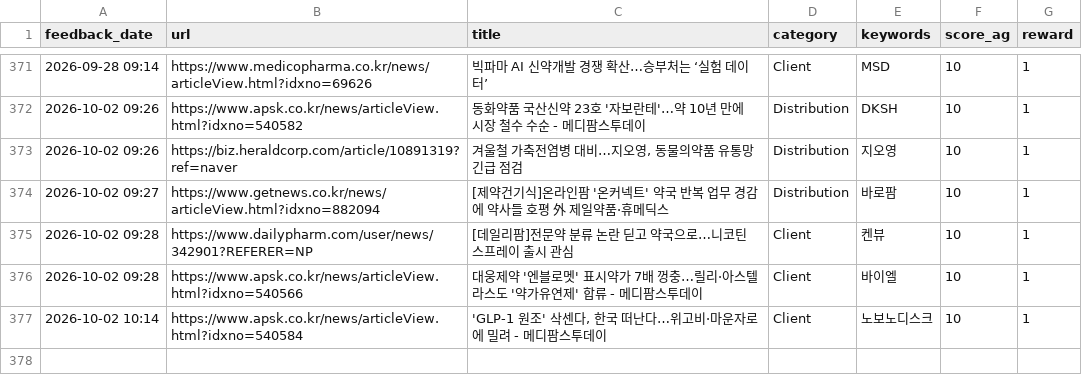
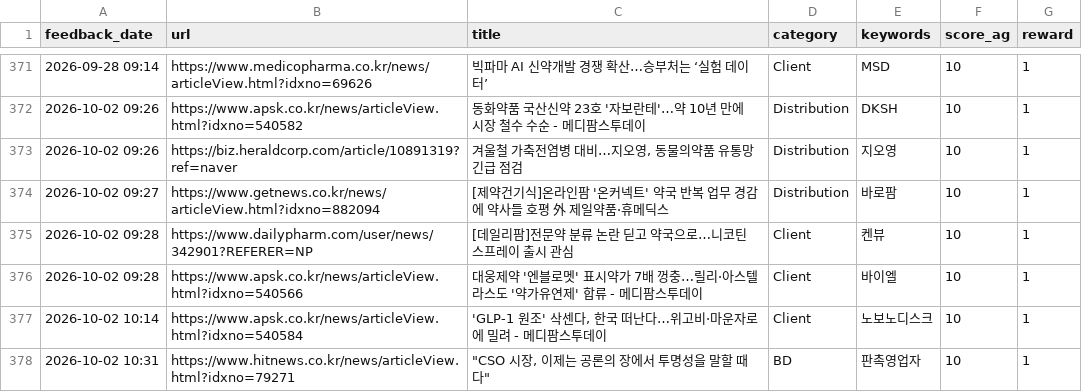
Before and after one commit to Lilyleeyaa/zp-market-monitoring-v3-share, a CSV file: data/labels/feedback_log.csv, drawn as a sheet; only a part is shown, gaps mark what is left out.

Commit message:
Feedback: "CSO 시장, 이제는 공론의 장에서 투명성을 말할 때다"... (2026-10-02 10:31)

```diff
--- a/data/labels/feedback_log.csv
+++ b/data/labels/feedback_log.csv
@@ -377 +377,2 @@ feedback_date,url,title,category,keywords,score_ag,reward
 2026-10-02 10:14,https://www.apsk.co.kr/news/articleView.html?idxno=540584,"'GLP-1 원조' 삭센다, 한국 떠난다…위고비·마운자로에 밀려 - 메디팜스투데이",Client,노보노디스크,10,1
+2026-10-02 10:31,https://www.hitnews.co.kr/news/articleView.html?idxno=79271,"""CSO 시장, 이제는 공론의 장에서 투명성을 말할 때다""",BD,판촉영업자,10,1
```
